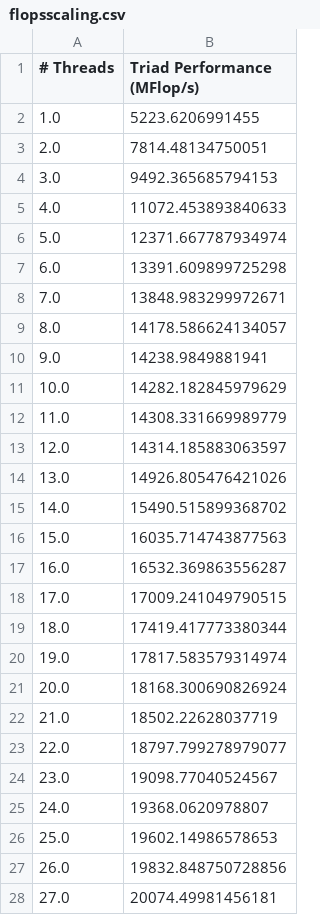
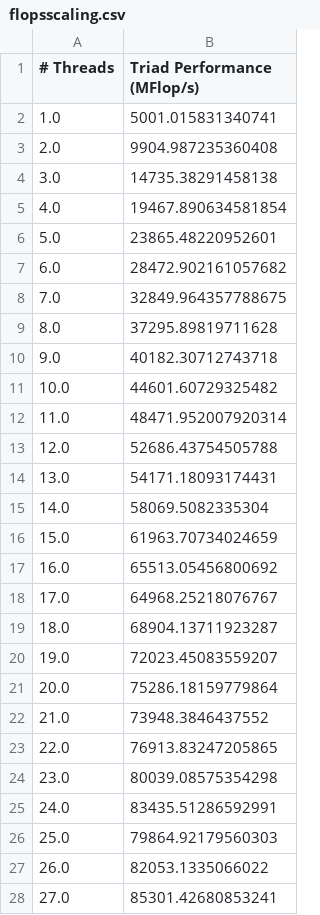
Before and after one commit to giordano/julia-on-fugaku, a CSV file: benchmarks/bandwidthbenchmarkjl/flopsscaling.csv, drawn as a sheet; only a part is shown; the diff covers the shown part only.

Commit message:
Rerun bandwidth benchmarks on Ookami with proper thread pinning
Suggested by Carsten Bauer.

```diff
--- a/benchmarks/bandwidthbenchmarkjl/flopsscaling.csv
+++ b/benchmarks/bandwidthbenchmarkjl/flopsscaling.csv
@@ -1,28 +1,28 @@
 # Threads,Triad Performance (MFlop/s)
-1.0,5223.6206991455
-2.0,7814.48134750051
-3.0,9492.365685794153
-4.0,11072.453893840633
-5.0,12371.667787934974
-6.0,13391.609899725298
-7.0,13848.983299972671
-8.0,14178.586624134057
-9.0,14238.9849881941
-10.0,14282.182845979629
-11.0,14308.331669989779
-12.0,14314.185883063597
-13.0,14926.805476421026
-14.0,15490.515899368702
-15.0,16035.714743877563
-16.0,16532.369863556287
-17.0,17009.241049790515
-18.0,17419.417773380344
-19.0,17817.583579314974
-20.0,18168.300690826924
-21.0,18502.22628037719
-22.0,18797.799278979077
-23.0,19098.77040524567
-24.0,19368.0620978807
-25.0,19602.14986578653
-26.0,19832.848750728856
-27.0,20074.49981456181
+1.0,5001.015831340741
+2.0,9904.987235360408
+3.0,14735.38291458138
+4.0,19467.890634581854
+5.0,23865.48220952601
+6.0,28472.902161057682
+7.0,32849.964357788675
+8.0,37295.89819711628
+9.0,40182.30712743718
+10.0,44601.60729325482
+11.0,48471.952007920314
+12.0,52686.43754505788
+13.0,54171.18093174431
+14.0,58069.5082335304
+15.0,61963.70734024659
+16.0,65513.05456800692
+17.0,64968.25218076767
+18.0,68904.13711923287
+19.0,72023.45083559207
+20.0,75286.18159779864
+21.0,73948.3846437552
+22.0,76913.83247205865
+23.0,80039.08575354298
+24.0,83435.51286592991
+25.0,79864.92179560303
+26.0,82053.1335066022
+27.0,85301.42680853241
```
Also changed, not shown: 21 edited cells elsewhere in this file, benchmarks/bandwidthbenchmarkjl/bwbench.csv, benchmarks/bandwidthbenchmarkjl/bwscaling.csv, 9 other files.
